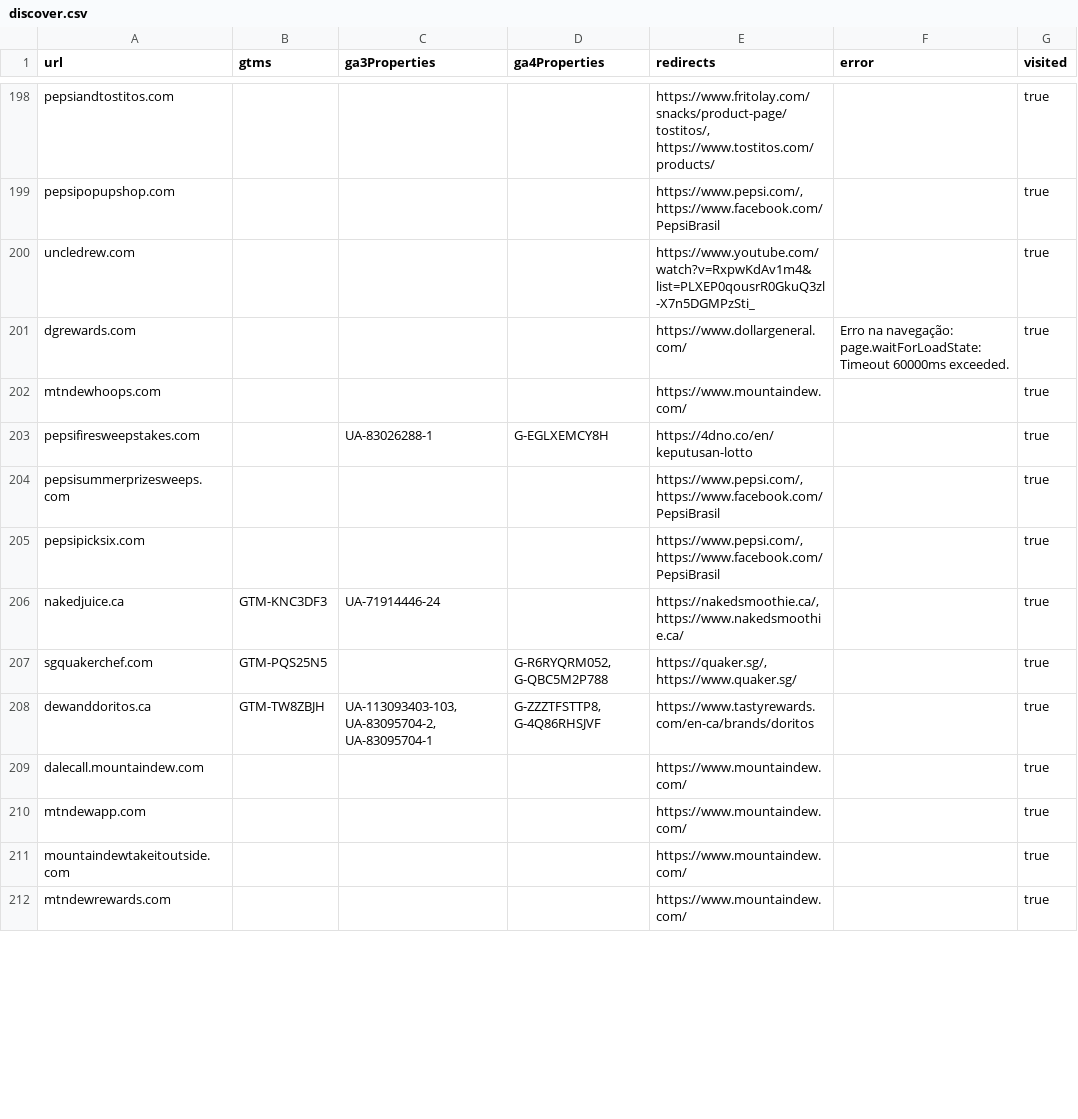
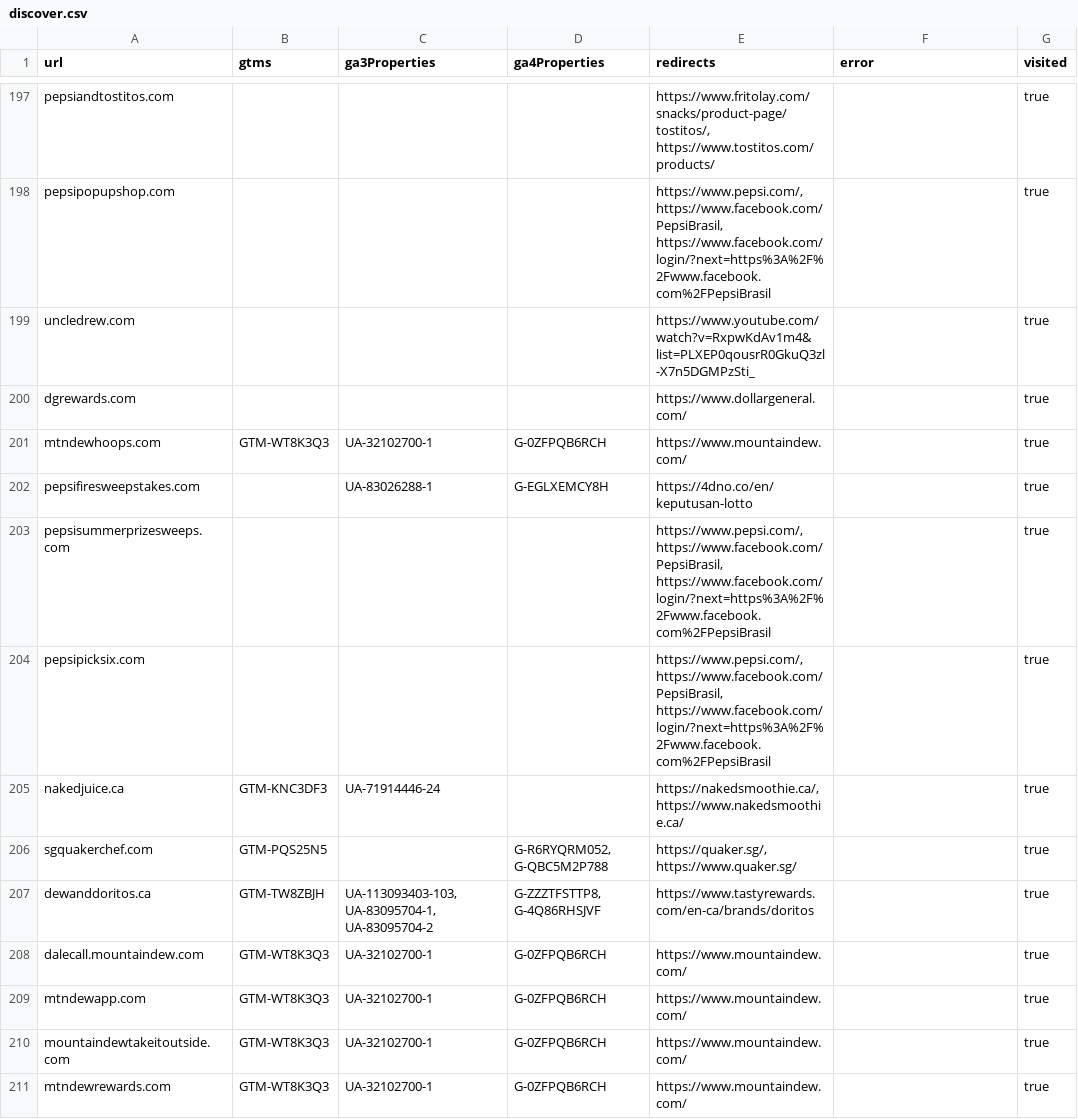
Before and after one commit to lcrespilho/playwright015-discover-gtm-ga3-ga4-pepsi-manu, a CSV file: discover.csv, drawn as a sheet; only a part is shown, gaps mark what is left out; addresses are those after the commit; the diff covers the shown part only; the diff names each change by its address in the sheet, - before the commit and + after, or states it on an @@ line.

```diff
--- a/discover.csv
+++ b/discover.csv
-E198 (redirects): https://www.pepsi.com/, https://www.facebook.com/PepsiBrasil
+E198 (redirects): https://www.pepsi.com/, https://www.facebook.com/PepsiBrasil, https://www.facebook.com/login/?next=https%3A%2F%2Fwww.facebook.com%2FPepsiBrasil
-F200 (error): Erro na navegação: page.waitForLoadState: Timeout 60000ms exceeded.
+F200 (error): (empty)
-B201 (gtms): (empty)
+B201 (gtms): GTM-WT8K3Q3
-C201 (ga3Properties): (empty)
+C201 (ga3Properties): UA-32102700-1
-D201 (ga4Properties): (empty)
+D201 (ga4Properties): G-0ZFPQB6RCH
-E203:E204 (redirects): https://www.pepsi.com/, https://www.facebook.com/PepsiBrasil
+E203:E204 (redirects): https://www.pepsi.com/, https://www.facebook.com/PepsiBrasil, https://www.facebook.com/login/?next=https%3A%2F%2Fwww.facebook.com%2FPepsiBrasil
-C207 (ga3Properties): UA-113093403-103, UA-83095704-2, UA-83095704-1
+C207 (ga3Properties): UA-113093403-103, UA-83095704-1, UA-83095704-2
-B208:B211 (gtms): (empty)
+B208:B211 (gtms): GTM-WT8K3Q3
-C208:C211 (ga3Properties): (empty)
+C208:C211 (ga3Properties): UA-32102700-1
-D208:D211 (ga4Properties): (empty)
+D208:D211 (ga4Properties): G-0ZFPQB6RCH
```
Also changed, not shown: 1 removed row and 173 edited cells elsewhere in this file, 4 other files.
